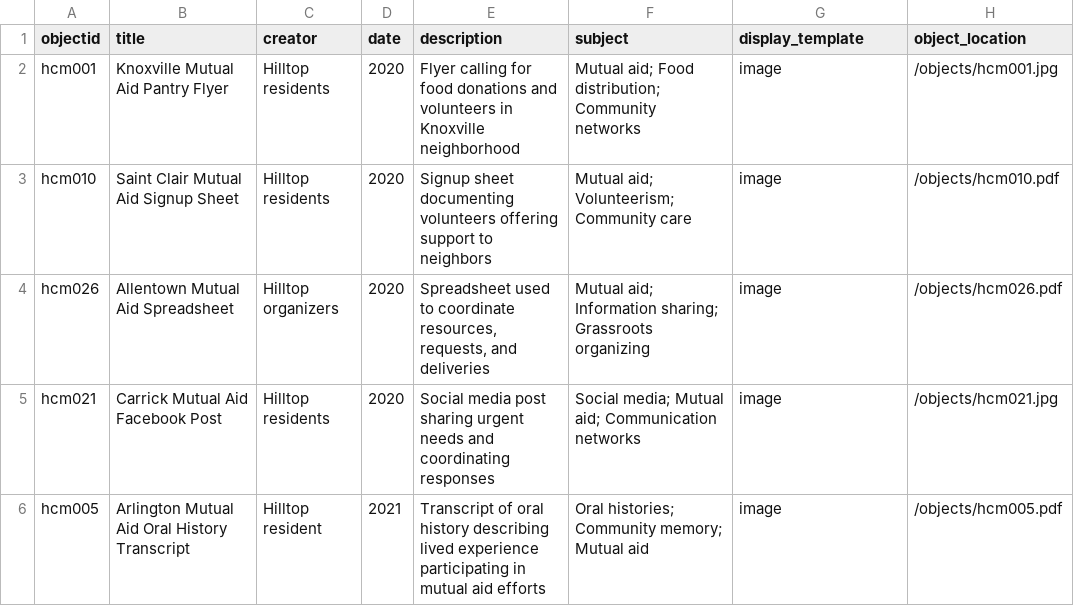
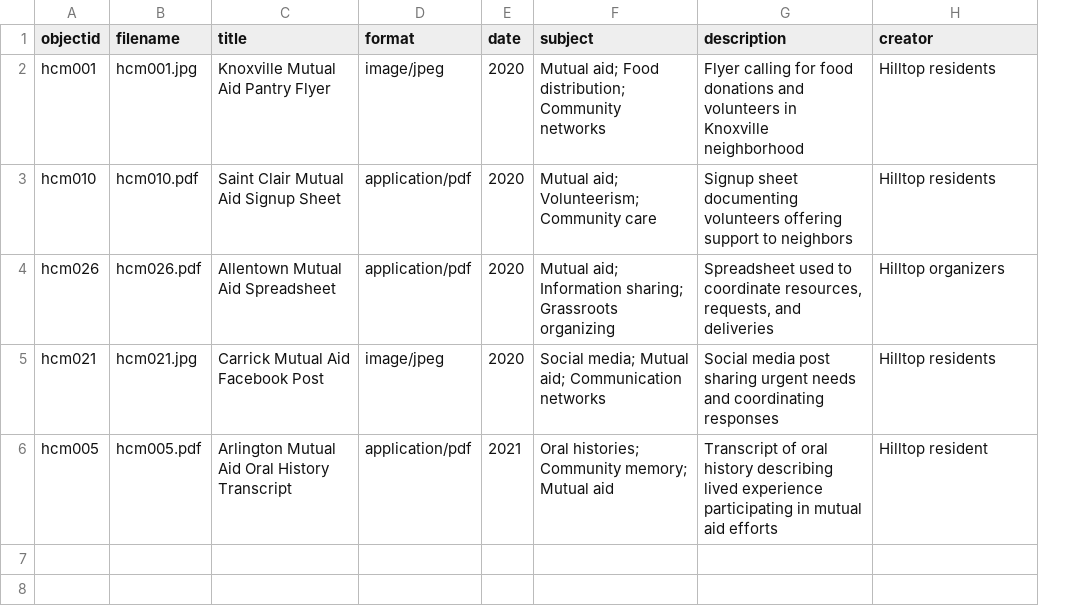
Before and after one commit to vbpr/hilltop-memory-collective-exhibit, a CSV file: _data/config-metadata.csv, drawn as a sheet; removed rows and columns are numbered as before the commit, all else as after; the diff names each change by its address in the sheet, - before the commit and + after, or states it on an @@ line.

Commit message:
Update config-metadata.csv

```diff
--- a/_data/config-metadata.csv
+++ b/_data/config-metadata.csv
+column B (filename), rows 2-6: hcm001.jpg | hcm010.pdf | hcm026.pdf | hcm021.jpg | hcm005.pdf
-column C (creator), rows 2-6: Hilltop residents | Hilltop residents | Hilltop organizers | Hilltop residents | Hilltop resident
+column D (format), rows 2-6: image/jpeg | application/pdf | application/pdf | image/jpeg | application/pdf
-column E (description), rows 2-6: Flyer calling for food donations and volunteers in Knoxville neighborhood | Signup sheet documenting volunteers offering support to neighbors | Spreadsheet used to coordinate resources, requests, and deliveries | Social media post sharing urgent needs and coordinating responses | Transcript of oral history describing lived experience participating in mutual aid efforts
-G1: display_template
+G1: description
-H1: object_location
+H1: creator
-G2 (description): image
+G2 (description): Flyer calling for food donations and volunteers in Knoxville neighborhood
-H2 (creator): /objects/hcm001.jpg
+H2 (creator): Hilltop residents
-G3 (description): image
+G3 (description): Signup sheet documenting volunteers offering support to neighbors
-H3 (creator): /objects/hcm010.pdf
+H3 (creator): Hilltop residents
-G4 (description): image
+G4 (description): Spreadsheet used to coordinate resources, requests, and deliveries
-H4 (creator): /objects/hcm026.pdf
+H4 (creator): Hilltop organizers
-G5 (description): image
+G5 (description): Social media post sharing urgent needs and coordinating responses
-H5 (creator): /objects/hcm021.jpg
+H5 (creator): Hilltop residents
-G6 (description): image
+G6 (description): Transcript of oral history describing lived experience participating in mutual aid efforts
-H6 (creator): /objects/hcm005.pdf
+H6 (creator): Hilltop resident
```
